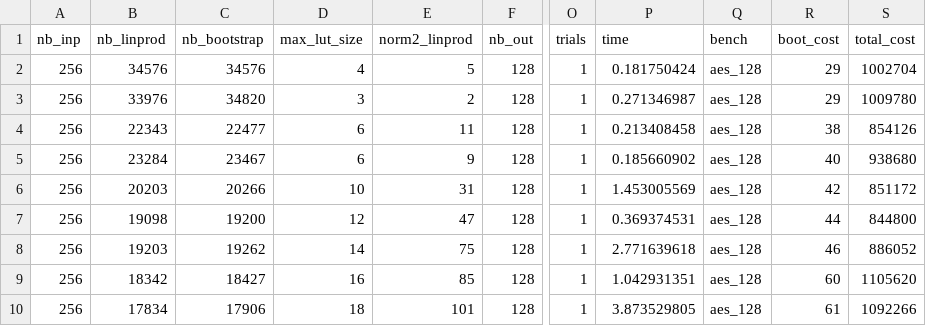
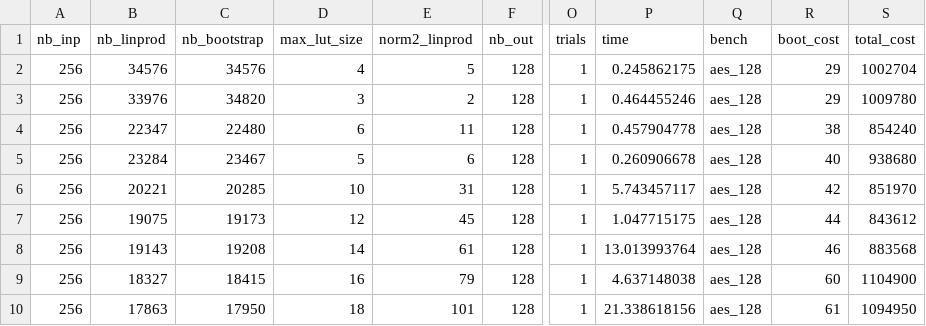
Before and after one commit to ssmiler/tfhe_fbs_map, a CSV file: experiments/bristol_agg_est.csv, drawn as a sheet; only a part is shown, gaps mark what is left out; the diff covers the shown part only; the diff names each change by its address in the sheet, - before the commit and + after, or states it on an @@ line.

```diff
--- a/experiments/bristol_agg_est.csv
+++ b/experiments/bristol_agg_est.csv
-P2 (time): 0.181750424
+P2 (time): 0.245862175
-P3 (time): 0.271346987
+P3 (time): 0.464455246
-B4 (nb_linprod): 22343
+B4 (nb_linprod): 22347
-C4 (nb_bootstrap): 22477
+C4 (nb_bootstrap): 22480
-P4 (time): 0.213408458
+P4 (time): 0.457904778
-S4 (total_cost): 854126
+S4 (total_cost): 854240
-D5 (max_lut_size): 6
+D5 (max_lut_size): 5
-E5 (norm2_linprod): 9
+E5 (norm2_linprod): 6
-P5 (time): 0.185660902
+P5 (time): 0.260906678
-B6 (nb_linprod): 20203
+B6 (nb_linprod): 20221
-C6 (nb_bootstrap): 20266
+C6 (nb_bootstrap): 20285
-P6 (time): 1.453005569
+P6 (time): 5.743457117
-S6 (total_cost): 851172
+S6 (total_cost): 851970
-B7 (nb_linprod): 19098
+B7 (nb_linprod): 19075
-C7 (nb_bootstrap): 19200
+C7 (nb_bootstrap): 19173
-E7 (norm2_linprod): 47
+E7 (norm2_linprod): 45
-P7 (time): 0.369374531
+P7 (time): 1.047715175
-S7 (total_cost): 844800
+S7 (total_cost): 843612
-B8 (nb_linprod): 19203
+B8 (nb_linprod): 19143
-C8 (nb_bootstrap): 19262
+C8 (nb_bootstrap): 19208
-E8 (norm2_linprod): 75
+E8 (norm2_linprod): 61
-P8 (time): 2.771639618
+P8 (time): 13.013993764
-S8 (total_cost): 886052
+S8 (total_cost): 883568
-B9 (nb_linprod): 18342
+B9 (nb_linprod): 18327
-C9 (nb_bootstrap): 18427
+C9 (nb_bootstrap): 18415
-E9 (norm2_linprod): 85
+E9 (norm2_linprod): 79
-P9 (time): 1.042931351
+P9 (time): 4.637148038
-S9 (total_cost): 1105620
+S9 (total_cost): 1104900
-B10 (nb_linprod): 17834
+B10 (nb_linprod): 17863
-C10 (nb_bootstrap): 17906
+C10 (nb_bootstrap): 17950
-P10 (time): 3.873529805
+P10 (time): 21.338618156
-S10 (total_cost): 1092266
+S10 (total_cost): 1094950
```
Also changed, not shown: 35 edited cells elsewhere in this file, experiments/epfl_agg_est.csv, experiments/generated_agg_est.csv, 15 other files.
